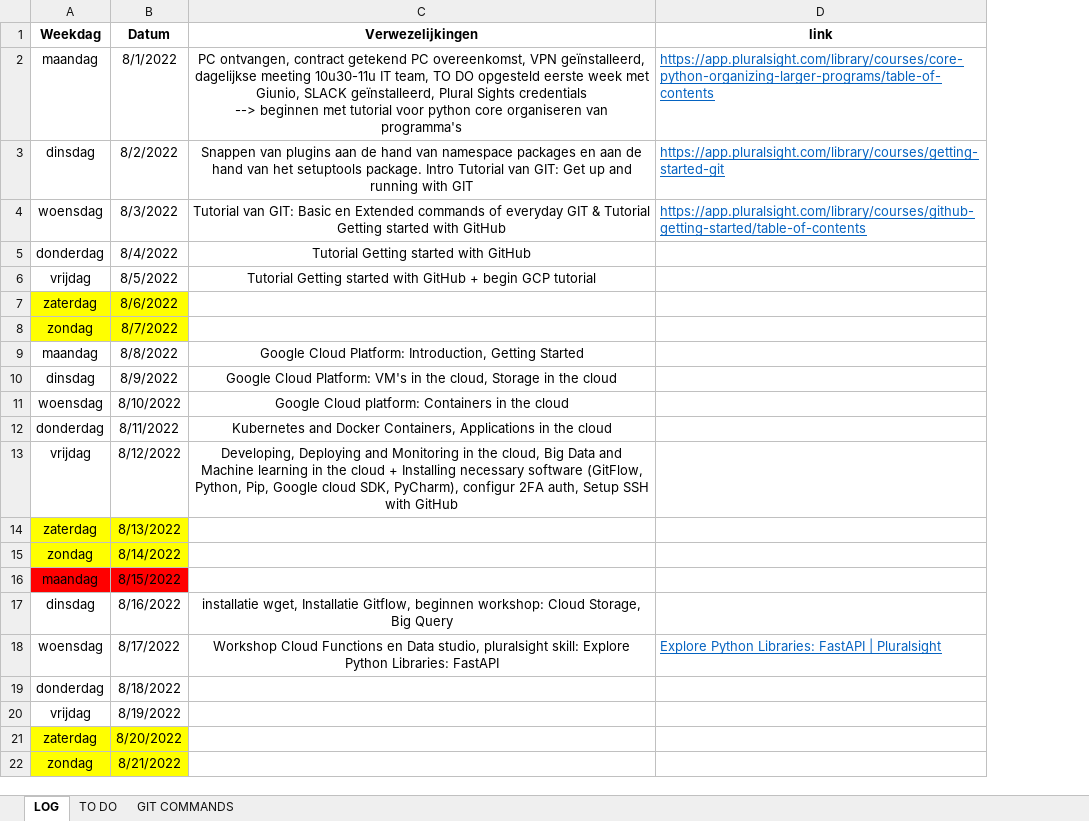
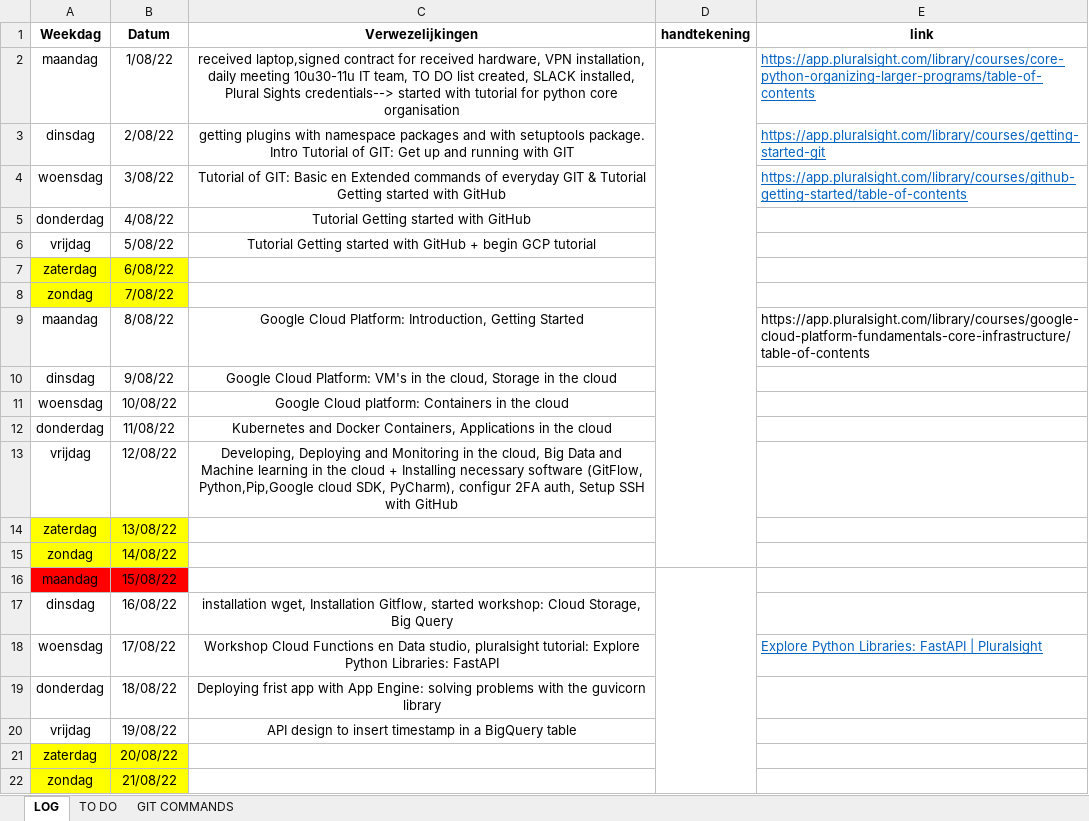
Before and after one commit to mivelRBFA/RBFA, an Excel workbook: LOG_STAGE_RBFA.xlsx, sheet LOG, drawn as a sheet; only a part is shown; values as stored, in another font and other column widths than the file's, no borders; addresses are those after the commit; ↵ is a line break in a cell; the diff covers the shown part only; the diff names each change by its address in the sheet, - before the commit and + after, or states it on an @@ line.

```diff
--- a/LOG_STAGE_RBFA.xlsx (sheet LOG)
+++ b/LOG_STAGE_RBFA.xlsx (sheet LOG)
+column D (handtekening), empty
-B2 (Datum): 8/1/2022
+B2 (Datum): 1/08/22
-C2 (Verwezelijkingen): PC ontvangen, contract getekend PC overeenkomst, VPN geïnstalleerd, dagelijkse meeting 10u30-11u IT team, TO DO opgesteld eerste week met Giunio, SLACK geïnstalleerd, Plural Sights credentials ↵ --> beginnen met tutorial voor python core organiseren van programma's
+C2 (Verwezelijkingen): received laptop,signed contract for received hardware, VPN installation, daily meeting 10u30-11u IT team, TO DO list created, SLACK installed, Plural Sights credentials--> started with tutorial for python core organisation
-B3 (Datum): 8/2/2022
+B3 (Datum): 2/08/22
-C3 (Verwezelijkingen): Snappen van plugins aan de hand van namespace packages en aan de hand van het setuptools package. Intro Tutorial van GIT: Get…
+C3 (Verwezelijkingen): getting plugins with namespace packages and with setuptools package. Intro Tutorial of GIT: Get…
-B4 (Datum): 8/3/2022
+B4 (Datum): 3/08/22
-C4 (Verwezelijkingen): Tutorial van GIT: Basic…
+C4 (Verwezelijkingen): Tutorial of GIT: Basic…
-B5 (Datum): 8/4/2022
+B5 (Datum): 4/08/22
-B6 (Datum): 8/5/2022
+B6 (Datum): 5/08/22
-B7 (Datum): 8/6/2022
+B7 (Datum): 6/08/22
-B8 (Datum): 8/7/2022
+B8 (Datum): 7/08/22
-B9 (Datum): 8/8/2022
+B9 (Datum): 8/08/22
-E9 (link): (empty)
+E9 (link): https://app.pluralsight.com/library/courses/google-cloud-platform-fundamentals-core-infrastructure/table-of-contents
-B10 (Datum): 8/9/2022
+B10 (Datum): 9/08/22
-B11 (Datum): 8/10/2022
+B11 (Datum): 10/08/22
-B12 (Datum): 8/11/2022
+B12 (Datum): 11/08/22
-B13 (Datum): 8/12/2022
+B13 (Datum): 12/08/22
-C13 (Verwezelijkingen): …software (GitFlow, Python, Pip, Google cloud SDK,…
+C13 (Verwezelijkingen): …software (GitFlow, Python,Pip,Google cloud SDK,…
-B14 (Datum): 8/13/2022
+B14 (Datum): 13/08/22
-B15 (Datum): 8/14/2022
+B15 (Datum): 14/08/22
-B16 (Datum): 8/15/2022
+B16 (Datum): 15/08/22
-B17 (Datum): 8/16/2022
+B17 (Datum): 16/08/22
-C17 (Verwezelijkingen): installatie wget, Installatie Gitflow, beginnen workshop: Cloud…
+C17 (Verwezelijkingen): installation wget, Installation Gitflow, started workshop: Cloud…
-B18 (Datum): 8/17/2022
+B18 (Datum): 17/08/22
-C18 (Verwezelijkingen): …studio, pluralsight skill: Explore Python…
+C18 (Verwezelijkingen): …studio, pluralsight tutorial: Explore Python…
-B19 (Datum): 8/18/2022
+B19 (Datum): 18/08/22
-C19 (Verwezelijkingen): (empty)
+C19 (Verwezelijkingen): Deploying frist app with App Engine: solving problems with the guvicorn library
-B20 (Datum): 8/19/2022
+B20 (Datum): 19/08/22
-C20 (Verwezelijkingen): (empty)
+C20 (Verwezelijkingen): API design to insert timestamp in a BigQuery table
-B21 (Datum): 8/20/2022
+B21 (Datum): 20/08/22
-B22 (Datum): 8/21/2022
+B22 (Datum): 21/08/22
```
Also changed, not shown: 77 edited cells elsewhere in this sheet, sheet TO DO, sheet GIT COMMANDS, 2 other files.
